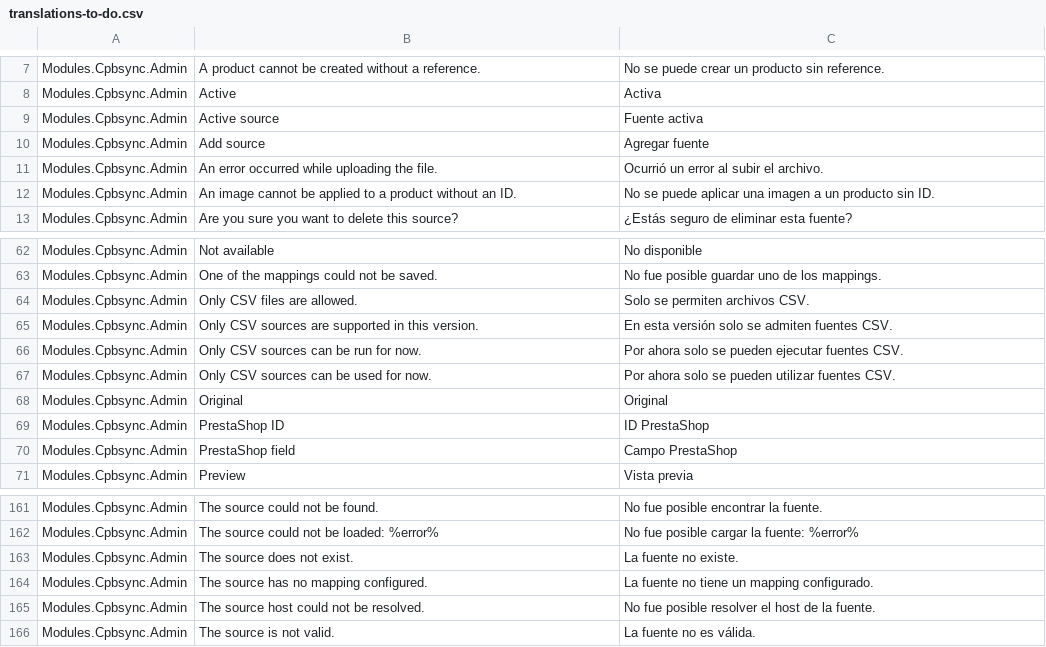
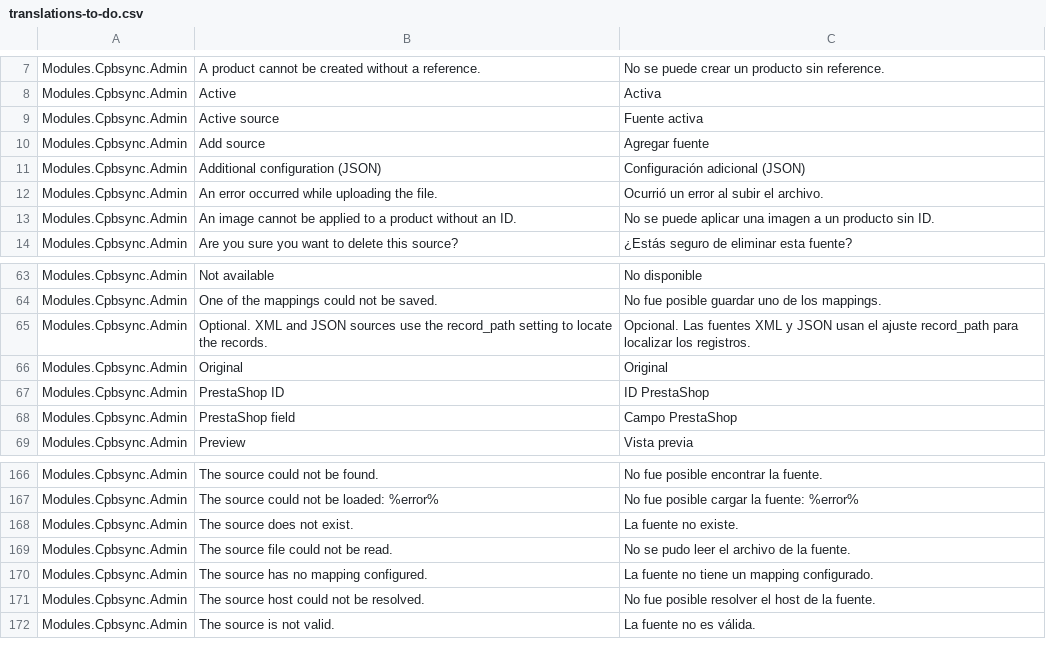
Before and after one commit to CPBConnect/cpbsync, a CSV file: translations/translations-to-do.csv, drawn as a sheet; only a part is shown, gaps mark what is left out; the diff covers the shown part only.

Commit message:
feat: API de extension de lectores de fuente
Prepara el modulo para admitir otras fuentes ademas de CSV sin duplicar
el motor de sincronizacion:

- SourceReaderInterface, AbstractSourceReader, SourceReaderRegistry y CsvReader.
- SourceValidator, SourceService, CronRunner e ImportBatchProcessor usan el registro.
- SourceReaderFactory registra los lectores disponibles en el paquete instalado.
- La importacion manual admite las extensiones de los lectores registrados.
- Nueva columna config en cpbsync_source (+ upgrade 1.1.0) para parametros propios.
- El formulario de fuentes lista los tipos disponibles.

```diff
--- a/translations/translations-to-do.csv
+++ b/translations/translations-to-do.csv
@@ -10,2 +10,3 @@ Modules.Cpbsync.Admin,"Active source","Fuente activa"
 Modules.Cpbsync.Admin,"Add source","Agregar fuente"
+Modules.Cpbsync.Admin,"Additional configuration (JSON)","Configuración adicional (JSON)"
 Modules.Cpbsync.Admin,"An error occurred while uploading the file.","Ocurrió un error al subir el archivo."
@@ -63,6 +64,3 @@ Modules.Cpbsync.Admin,"Not available","No disponible"
 Modules.Cpbsync.Admin,"One of the mappings could not be saved.","No fue posible guardar uno de los mappings."
-Modules.Cpbsync.Admin,"Only CSV files are allowed.","Solo se permiten archivos CSV."
-Modules.Cpbsync.Admin,"Only CSV sources are supported in this version.","En esta versión solo se admiten fuentes CSV."
-Modules.Cpbsync.Admin,"Only CSV sources can be run for now.","Por ahora solo se pueden ejecutar fuentes CSV."
-Modules.Cpbsync.Admin,"Only CSV sources can be used for now.","Por ahora solo se pueden utilizar fuentes CSV."
+Modules.Cpbsync.Admin,"Optional. XML and JSON sources use the record_path setting to locate the records.","Opcional. Las fuentes XML y JSON usan el ajuste record_path para localizar los registros."
 Modules.Cpbsync.Admin,"Original","Original"
@@ -163,2 +168,3 @@ Modules.Cpbsync.Admin,"The source could not be loaded: %error%","No fue posible
 Modules.Cpbsync.Admin,"The source does not exist.","La fuente no existe."
+Modules.Cpbsync.Admin,"The source file could not be read.","No se pudo leer el archivo de la fuente."
 Modules.Cpbsync.Admin,"The source has no mapping configured.","La fuente no tiene un mapping configurado."
```
Also changed, not shown: 12 added rows and 3 removed rows elsewhere in this file, 24 other files.
